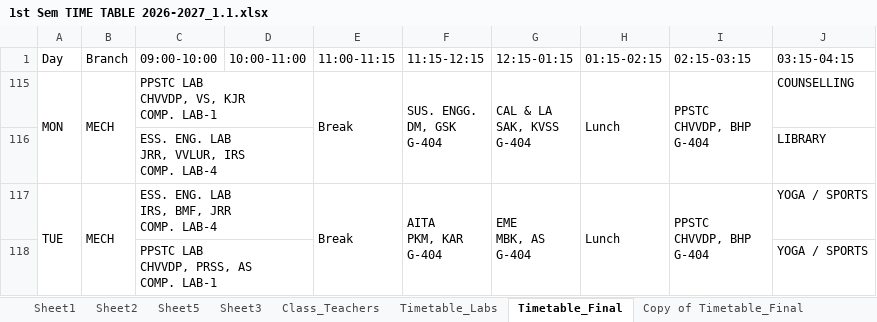
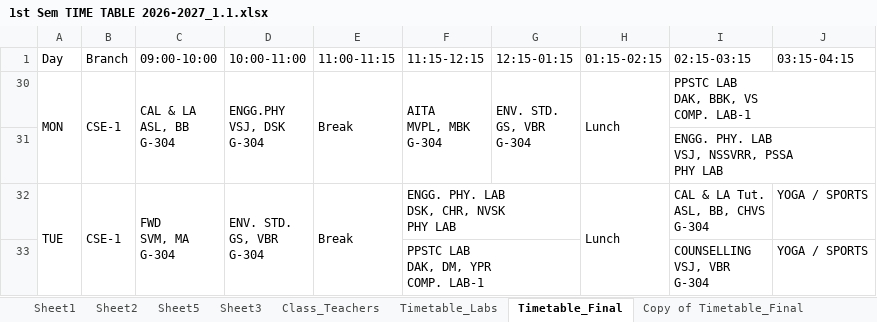
Before and after one commit to saran-neralla7/tt-analytics, an Excel workbook: timetables/1st Sem TIME TABLE 2026-2027_1.1.xlsx, sheet Timetable_Final, drawn as a sheet; only a part is shown; values as stored, in another font and other column widths than the file's, no cell formats; charts and pictures not drawn; removed rows and columns are numbered as before the commit, all else as after; ↵ is a line break in a cell; the diff covers the shown part only; the diff names each change by its address in the sheet, - before the commit and + after, or states it on an @@ line.

Commit message:
sync: update timetables from Timetable_Final (Oct 24 13:27) - rotate Civil Thu S&G/CAL&LA/PPSTC, adjust CSE-1 & CSE(CS&DS) slots, reassign AITA lab faculty

```diff
--- a/timetables/1st Sem TIME TABLE 2026-2027_1.1.xlsx (sheet Timetable_Final)
+++ b/timetables/1st Sem TIME TABLE 2026-2027_1.1.xlsx (sheet Timetable_Final)
-B30 (Branch): MECH
+B30 (Branch): CSE-1
-C30 (09:00-10:00): PPSTC LAB ↵ CHVVDP, VS, KJR ↵ COMP. LAB-1
+C30 (09:00-10:00): CAL & LA ↵ ASL, BB ↵ G-304
-C115:D115 merged
+C30:C31 merged
-D30 (10:00-11:00): (empty)
+D30 (10:00-11:00): ENGG.PHY ↵ VSJ, DSK ↵ G-304
+D30:D31 merged
-F30 (11:15-12:15): SUS. ENGG. ↵ DM, GSK ↵ G-404
+F30 (11:15-12:15): AITA ↵ MVPL, MBK ↵ G-304
-G30 (12:15-01:15): CAL & LA ↵ SAK, KVSS ↵ G-404
+G30 (12:15-01:15): ENV. STD. ↵ GS, VBR ↵ G-304
-I30 (02:15-03:15): PPSTC ↵ CHVVDP, BHP ↵ G-404
+I30 (02:15-03:15): PPSTC LAB ↵ DAK, BBK, VS ↵ COMP. LAB-1
-I115:I116 merged
+I30:J30 merged
-J30 (03:15-04:15): COUNSELLING
+J30 (03:15-04:15): (empty)
@@ row 116 hidden:  |  | ESS. ENG. LAB ↵ JRR, VVLUR, IRS ↵ COMP. LAB-4 |  |  |  |  |  |  | LIBRARY @@
@@ row 31 unhidden:  |  |  |  |  |  |  |  | ENGG. PHY. LAB ↵ VSJ, NSSVRR, PSSA ↵ PHY LAB @@
-B32 (Branch): MECH
+B32 (Branch): CSE-1
-C32 (09:00-10:00): ESS. ENG. LAB ↵ IRS, BMF, JRR ↵ COMP. LAB-4
+C32 (09:00-10:00): FWD ↵ SVM, MA ↵ G-304
-C117:D117 merged
+C32:C33 merged
-D32 (10:00-11:00): (empty)
+D32 (10:00-11:00): ENV. STD. ↵ GS, VBR ↵ G-304
+D32:D33 merged
-F32 (11:15-12:15): AITA ↵ PKM, KAR ↵ G-404
+F32 (11:15-12:15): ENGG. PHY. LAB ↵ DSK, CHR, NVSK ↵ PHY LAB
-F117:F118 merged
+F32:G32 merged
-G32 (12:15-01:15): EME ↵ MBK, AS ↵ G-404
+G32 (12:15-01:15): (empty)
-G117:G118 merged
-I32 (02:15-03:15): PPSTC ↵ CHVVDP, BHP ↵ G-404
+I32 (02:15-03:15): CAL & LA Tut. ↵ ASL, BB, CHVS ↵ G-304
-I117:I118 merged
@@ row 118 hidden:  |  | PPSTC LAB ↵ CHVVDP, PRSS, AS ↵ COMP. LAB-1 |  |  |  |  |  |  | YOGA / SPORTS @@
@@ row 33 unhidden:  |  |  |  |  | PPSTC LAB ↵ DAK, DM, YPR ↵ COMP. LAB-1 |  |  | COUNSELLING ↵ VSJ, VBR ↵ G-304 | YOGA / SPORTS @@
```
Also changed, not shown: 4 hidden or unhidden rows, 21 edited cells and merged cells elsewhere in this sheet, cell formats, hidden cells, 1 other file.
